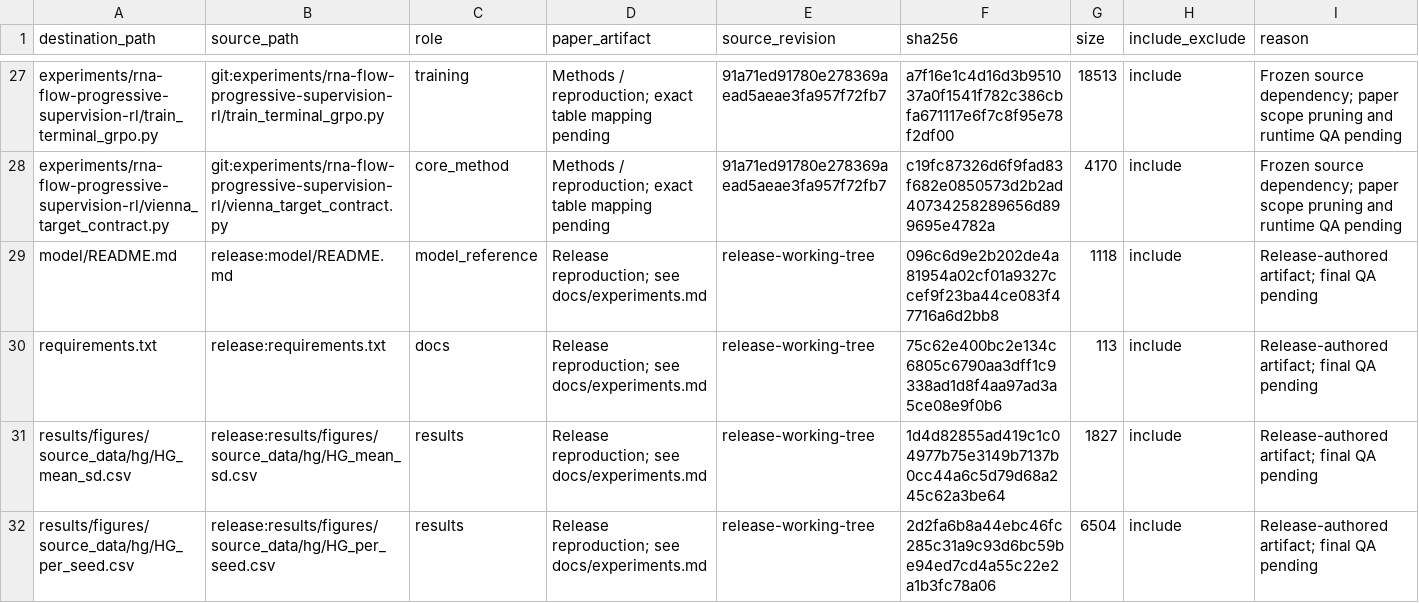
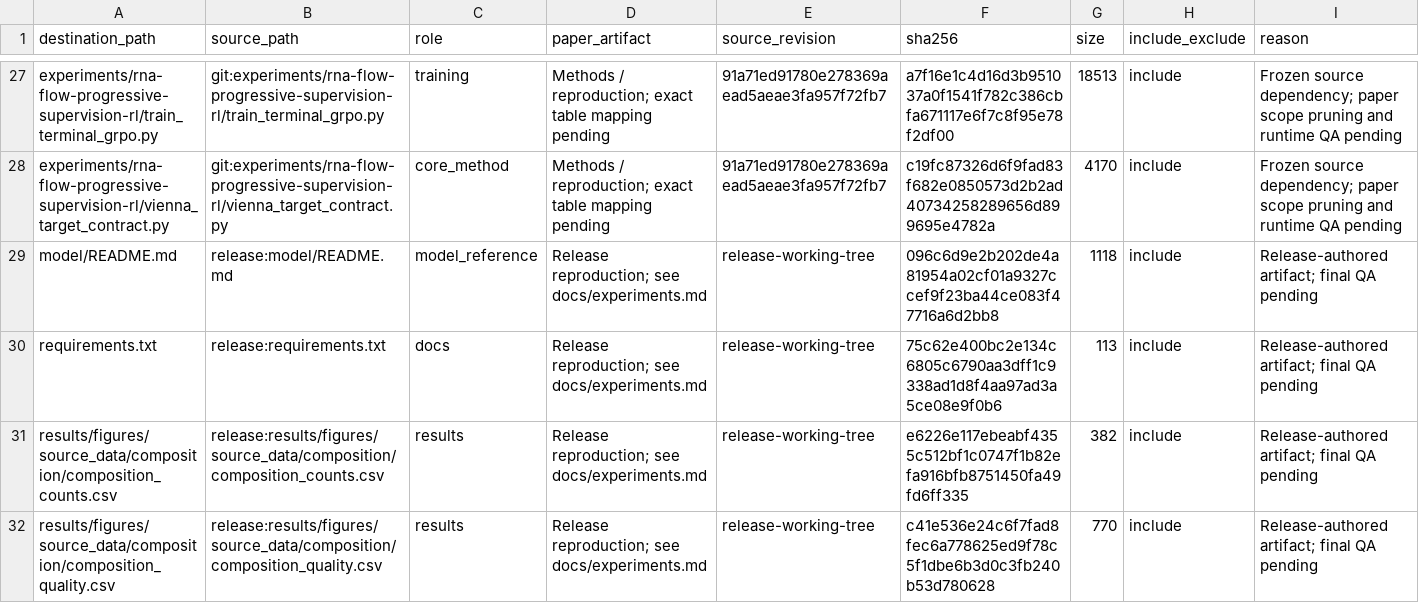
Before and after one commit to John-Lin98/RNA-IFlow, a TSV file: paper_release_inventory.tsv, drawn as a sheet; only a part is shown, gaps mark what is left out; the shorter side is filled out with more unchanged rows; rows hold the shown columns only; the diff covers the shown part only; the diff names each change by its address in the sheet, - before the commit and + after, or states it on an @@ line.

```diff
--- a/paper_release_inventory.tsv
+++ b/paper_release_inventory.tsv
+row 31: results/figures/source_data/composition/composition_counts.csv | release:results/figures/source_data/composition/composition_counts.csv | results | Release reproduction; see docs/experiments.md | release-working-tree | e6226e117ebeabf4355c512bf1c0747f1b82efa916bfb8751450fa49fd6ff335 | 382 | include | Release-authored artifact; final QA pending
+row 32: results/figures/source_data/composition/composition_quality.csv | release:results/figures/source_data/composition/composition_quality.csv | results | Release reproduction; see docs/experiments.md | release-working-tree | c41e536e24c6f7fad8fec6a778625ed9f78c5f1dbe6b3d0c3fb240b53d780628 | 770 | include | Release-authored artifact; final QA pending
```
Also changed, not shown: 2 added rows and 4 edited cells elsewhere in this file, 5 other files.
